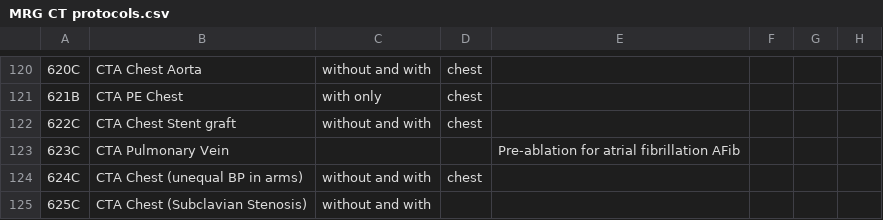
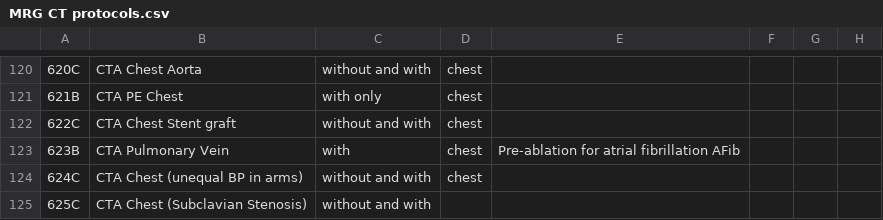
Before and after one commit to grogo/ctprotocols, a CSV file: MRG CT protocols.csv, drawn as a sheet; only a part is shown, gaps mark what is left out; removed rows and columns are numbered as before the commit, all else as after; the diff names each change by its address in the sheet, - before the commit and + after, or states it on an @@ line.

```diff
--- a/MRG CT protocols.csv
+++ b/MRG CT protocols.csv
-row 123: 623C | CTA Pulmonary Vein |  |  | Pre-ablation for atrial fibrillation AFib
+row 123: 623B | CTA Pulmonary Vein | with | chest | Pre-ablation for atrial fibrillation AFib
```
Also changed, not shown: 2 other files.
